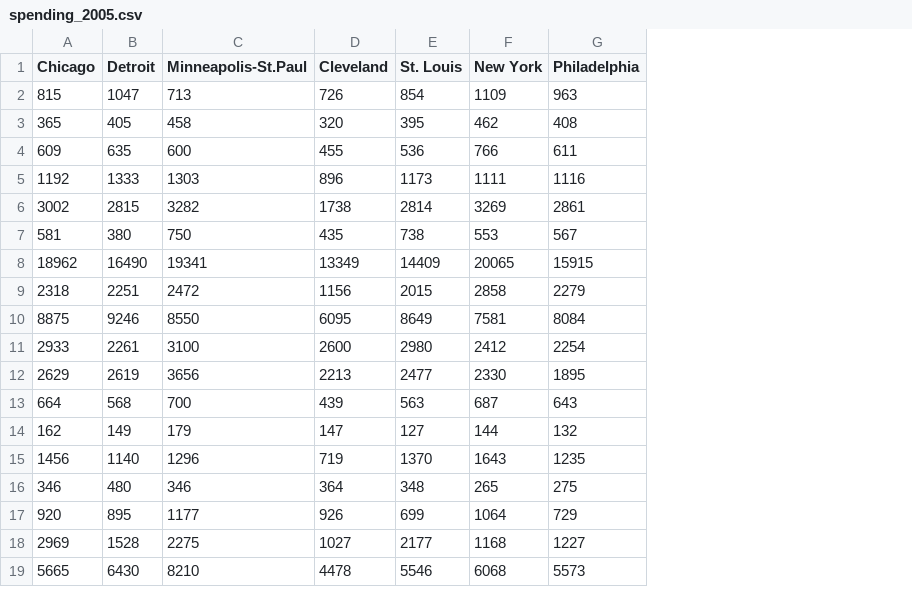
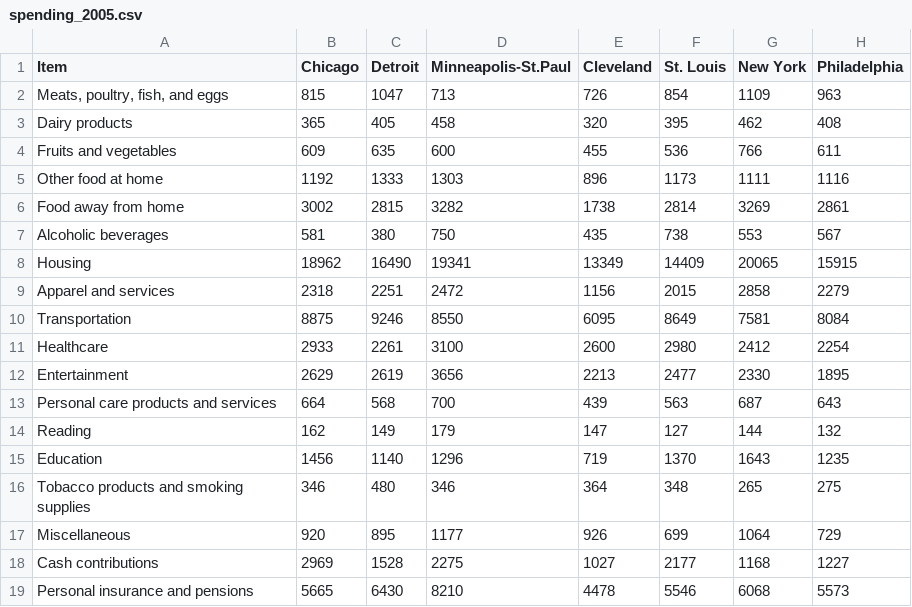
Before and after one commit to MrGoots/MachineLearning_Project, a CSV file: resources/spending_2005.csv, drawn as a sheet; only a part is shown; the diff names each change by its address in the sheet, - before the commit and + after, or states it on an @@ line.

Commit message:
Spending read

```diff
--- a/resources/spending_2005.csv
+++ b/resources/spending_2005.csv
+column A (Item), rows 2-19: Meats, poultry, fish, and eggs | Dairy products | Fruits and vegetables | Other food at home | Food away from home | Alcoholic beverages | Housing | Apparel and services | Transportation | Healthcare | Entertainment | Personal care products and services | Reading | Education | Tobacco products and smoking supplies | Miscellaneous | Cash contributions | Personal insurance and pensions
```
Also changed, not shown: resources/spending_2009.csv, resources/spending_2010.csv, 7 other files.
